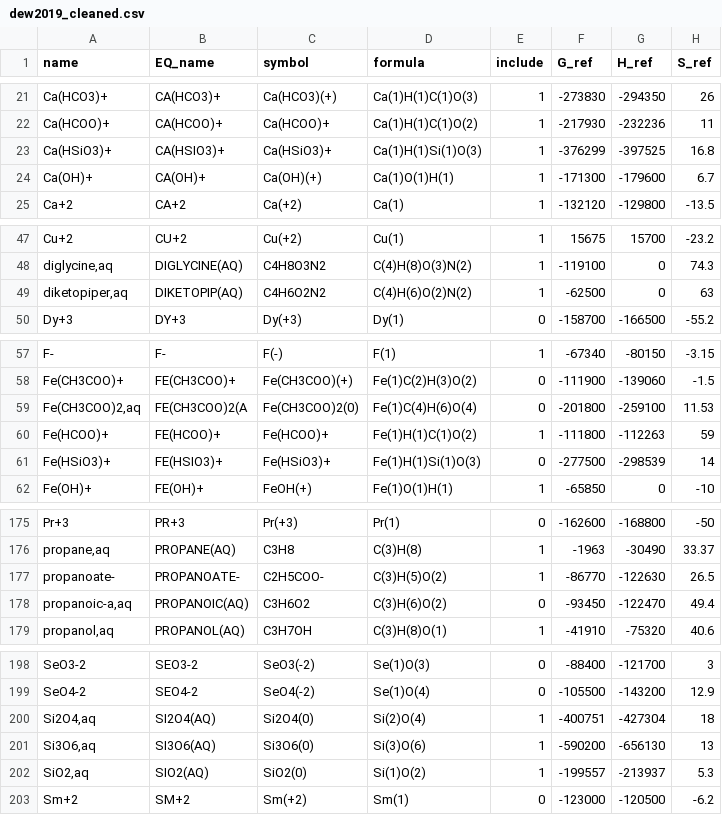
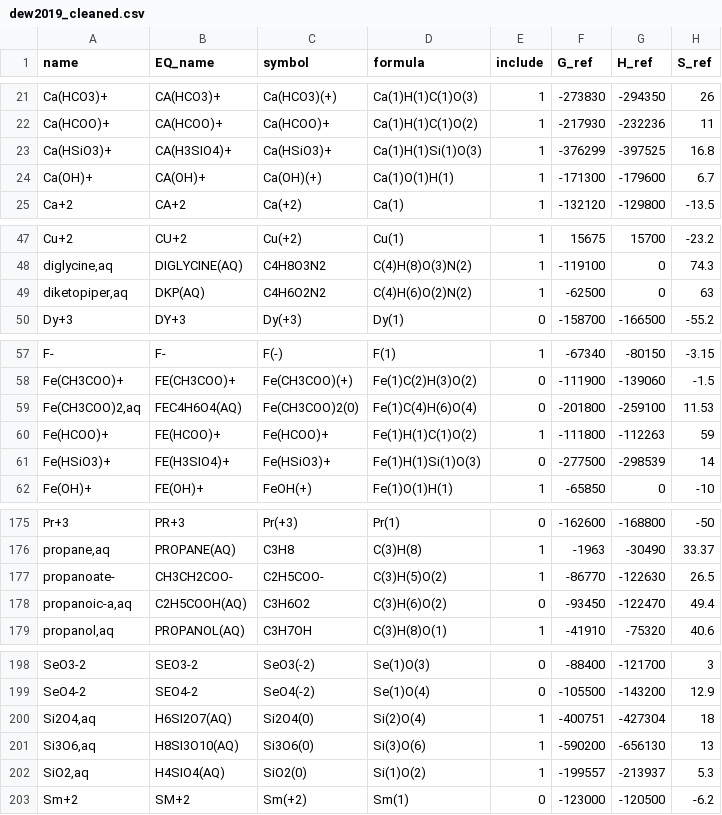
Before and after one commit to simonwmatthews/pyDEW, a CSV file: dew2019_cleaned.csv, drawn as a sheet; only a part is shown, gaps mark what is left out; the diff covers the shown part only; the diff names each change by its address in the sheet, - before the commit and + after, or states it on an @@ line.

Commit message:
Bug fixes, file redistribution, installation script, complex names

```diff
--- a/dew2019_cleaned.csv
+++ b/dew2019_cleaned.csv
-B23 (EQ_name): CA(HSIO3)+
+B23 (EQ_name): CA(H3SIO4)+
-B49 (EQ_name): DIKETOPIP(AQ)
+B49 (EQ_name): DKP(AQ)
-B59 (EQ_name): FE(CH3COO)2(A
+B59 (EQ_name): FEC4H6O4(AQ)
-B61 (EQ_name): FE(HSIO3)+
+B61 (EQ_name): FE(H3SIO4)+
-B177 (EQ_name): PROPANOATE-
+B177 (EQ_name): CH3CH2COO-
-B178 (EQ_name): PROPANOIC(AQ)
+B178 (EQ_name): C2H5COOH(AQ)
-B200 (EQ_name): SI2O4(AQ)
+B200 (EQ_name): H6SI2O7(AQ)
-B201 (EQ_name): SI3O6(AQ)
+B201 (EQ_name): H8SI3O10(AQ)
-B202 (EQ_name): SIO2(AQ)
+B202 (EQ_name): H4SIO4(AQ)
```
Also changed, not shown: 15 edited cells elsewhere in this file, 9 other files.
